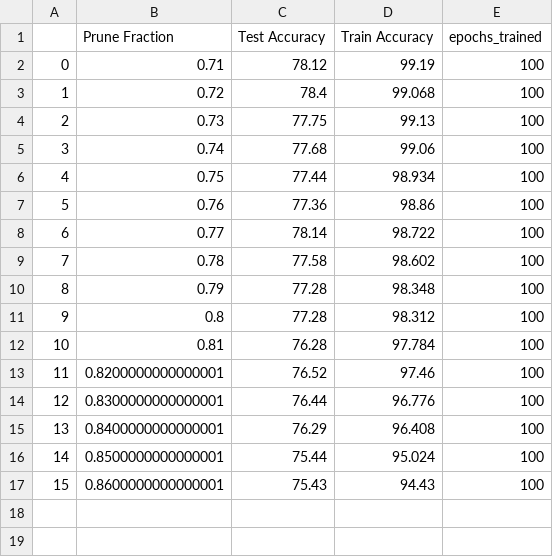
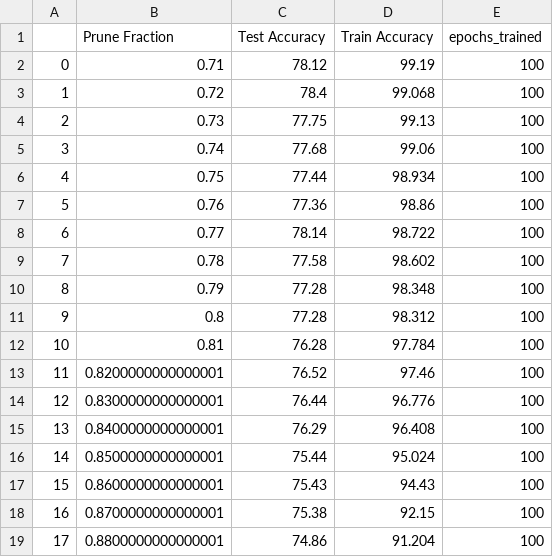
Before and after one commit to rishabhpar/deepcompression, a CSV file: m3/structural_pruned_noisy1/prune_info_log.csv, drawn as a sheet; the diff names each change by its address in the sheet, - before the commit and + after, or states it on an @@ line.

```diff
--- a/m3/structural_pruned_noisy1/prune_info_log.csv
+++ b/m3/structural_pruned_noisy1/prune_info_log.csv
+row 18: 16 | 0.8700000000000001 | 75.38 | 92.15 | 100
+row 19: 17 | 0.8800000000000001 | 74.86 | 91.204 | 100
```
Also changed, not shown: 3 other files.
